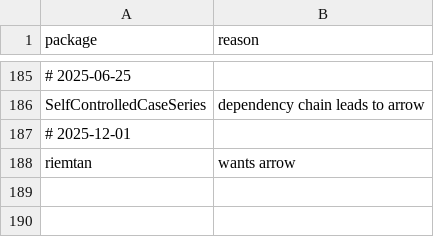
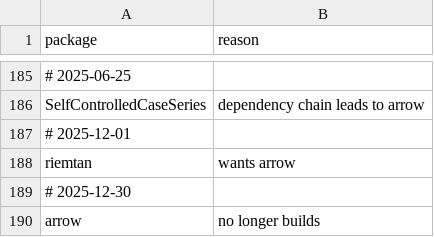
Before and after one commit to RcppCore/rcpp-logs, a CSV file: data/blacklist.csv, drawn as a sheet; only a part is shown, gaps mark what is left out; the diff names each change by its address in the sheet, - before the commit and + after, or states it on an @@ line.

Commit message:
Add arrow to blacklist as the cpu is too old for some opcodes

```diff
--- a/data/blacklist.csv
+++ b/data/blacklist.csv
+row 189: # 2025-12-30
+row 190: arrow | no longer builds
```
